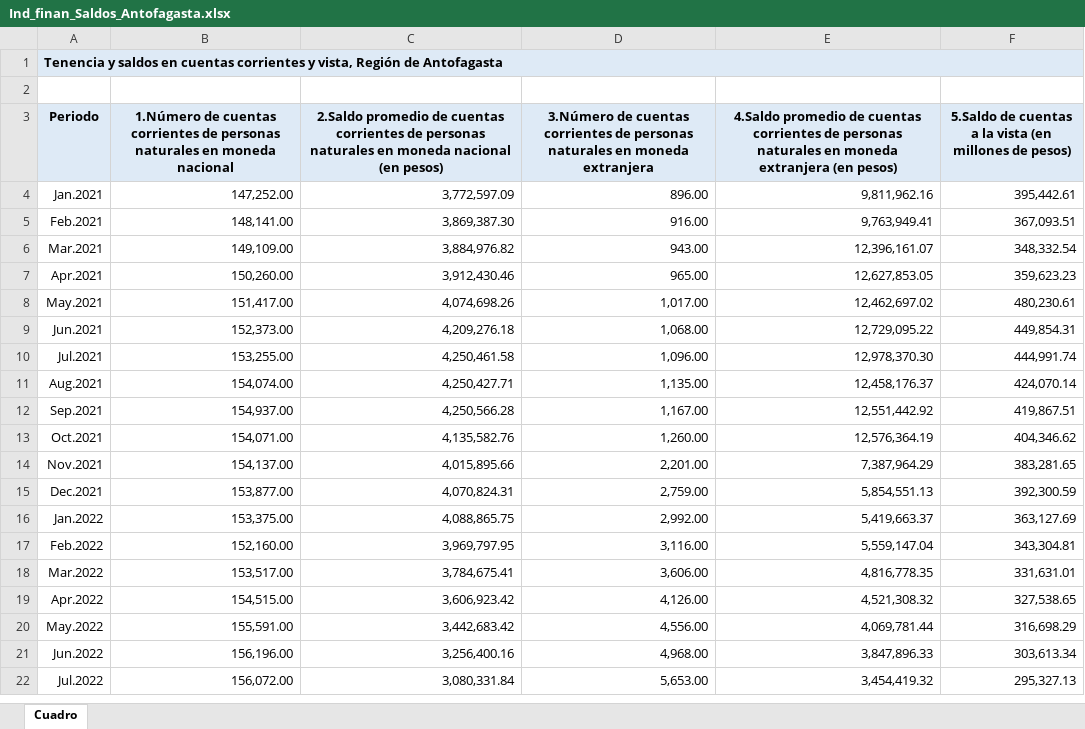
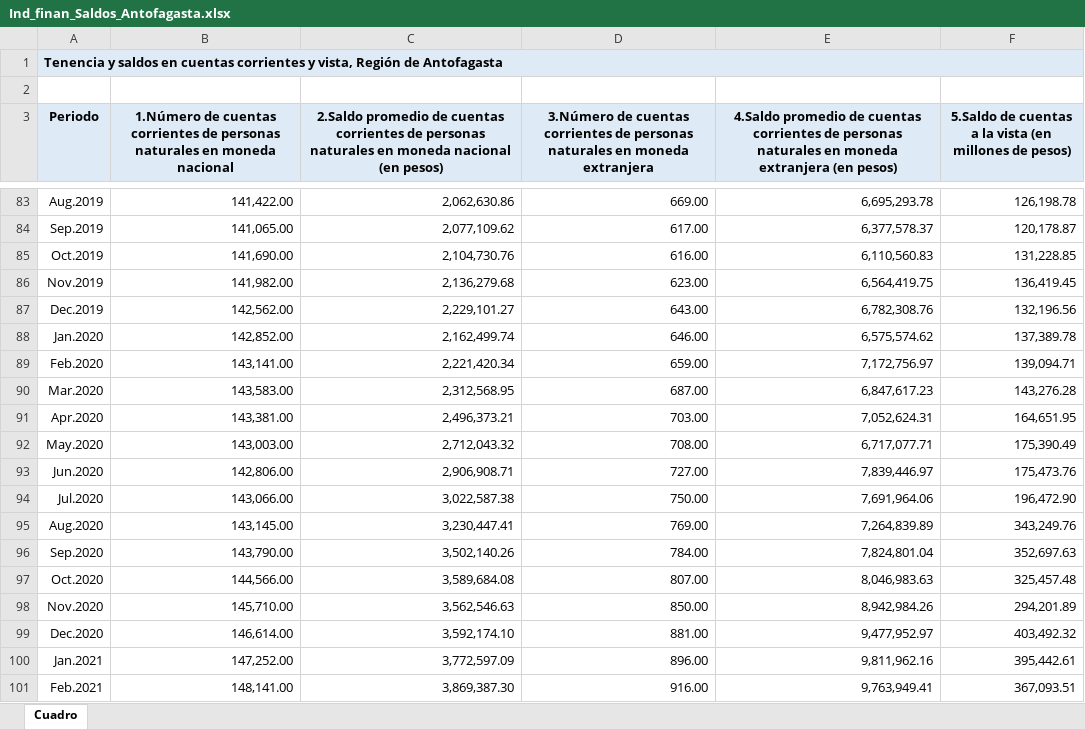
Before and after one commit to josegdotcom/imt2200-actividad-2024, an Excel workbook: datos de economia/Datos_crudos_1/Ind_finan_Saldos_Antofagasta.xlsx, sheet Cuadro, drawn as a sheet; only a part is shown, gaps mark what is left out; the shorter side is filled out with more unchanged rows; values as stored, in another font and other column widths than the file's, no borders; the diff covers the shown part only; the diff names each change by its address in the sheet, - before the commit and + after, or states it on an @@ line.

```diff
--- a/datos de economia/Datos_crudos_1/Ind_finan_Saldos_Antofagasta.xlsx (sheet Cuadro)
+++ b/datos de economia/Datos_crudos_1/Ind_finan_Saldos_Antofagasta.xlsx (sheet Cuadro)
+row 83: Aug.2019 | 141,422.00 | 2,062,630.86 | 669.00 | 6,695,293.78 | 126,198.78
+row 84: Sep.2019 | 141,065.00 | 2,077,109.62 | 617.00 | 6,377,578.37 | 120,178.87
+row 85: Oct.2019 | 141,690.00 | 2,104,730.76 | 616.00 | 6,110,560.83 | 131,228.85
+row 86: Nov.2019 | 141,982.00 | 2,136,279.68 | 623.00 | 6,564,419.75 | 136,419.45
+row 87: Dec.2019 | 142,562.00 | 2,229,101.27 | 643.00 | 6,782,308.76 | 132,196.56
+row 88: Jan.2020 | 142,852.00 | 2,162,499.74 | 646.00 | 6,575,574.62 | 137,389.78
+row 89: Feb.2020 | 143,141.00 | 2,221,420.34 | 659.00 | 7,172,756.97 | 139,094.71
+row 90: Mar.2020 | 143,583.00 | 2,312,568.95 | 687.00 | 6,847,617.23 | 143,276.28
+row 91: Apr.2020 | 143,381.00 | 2,496,373.21 | 703.00 | 7,052,624.31 | 164,651.95
+row 92: May.2020 | 143,003.00 | 2,712,043.32 | 708.00 | 6,717,077.71 | 175,390.49
+row 93: Jun.2020 | 142,806.00 | 2,906,908.71 | 727.00 | 7,839,446.97 | 175,473.76
+row 94: Jul.2020 | 143,066.00 | 3,022,587.38 | 750.00 | 7,691,964.06 | 196,472.90
+row 95: Aug.2020 | 143,145.00 | 3,230,447.41 | 769.00 | 7,264,839.89 | 343,249.76
+row 96: Sep.2020 | 143,790.00 | 3,502,140.26 | 784.00 | 7,824,801.04 | 352,697.63
+row 97: Oct.2020 | 144,566.00 | 3,589,684.08 | 807.00 | 8,046,983.63 | 325,457.48
+row 98: Nov.2020 | 145,710.00 | 3,562,546.63 | 850.00 | 8,942,984.26 | 294,201.89
+row 99: Dec.2020 | 146,614.00 | 3,592,174.10 | 881.00 | 9,477,952.97 | 403,492.32
```
Also changed, not shown: 79 added rows elsewhere in this sheet, datos de economia/Datos_crudos_1/Ind_finan_Saldos_Biobio.xlsx, datos de economia/Datos_crudos_1/Ind_finan_Saldos_Libertador.xlsx, 29 other files.
